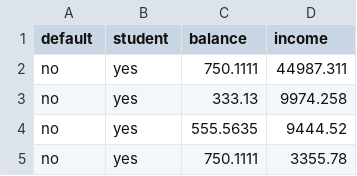
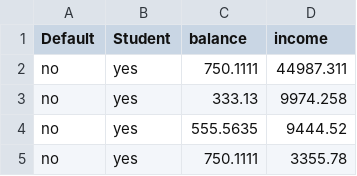
Before and after one commit to KAREEMFAROOQ/Logistic_Regression_Bank_Default, a CSV file: Default.csv, drawn as a sheet; only a part is shown.

Commit message:
moedified default

```diff
--- a/Default.csv
+++ b/Default.csv
@@ -1,2 +1,2 @@
-default,student,balance,income
+Default,Student,balance,income
 no,yes,750.1111,44987.311
```
